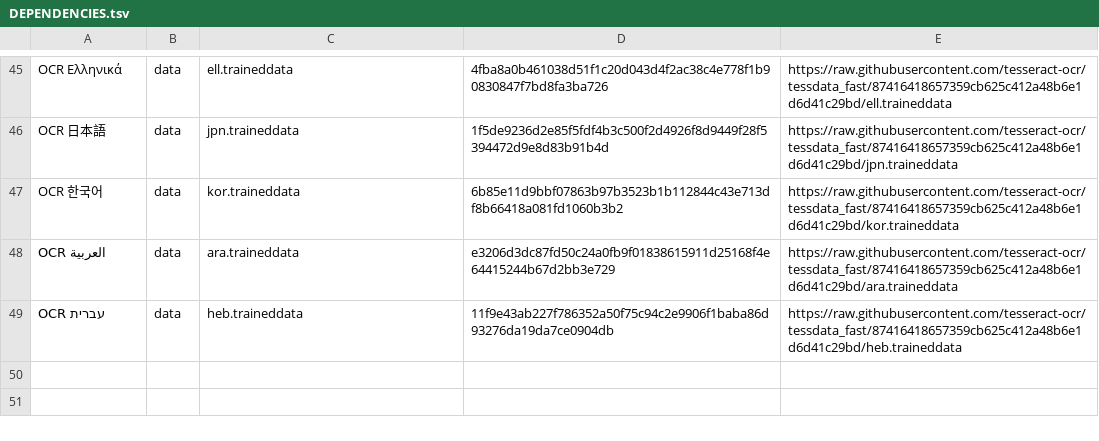
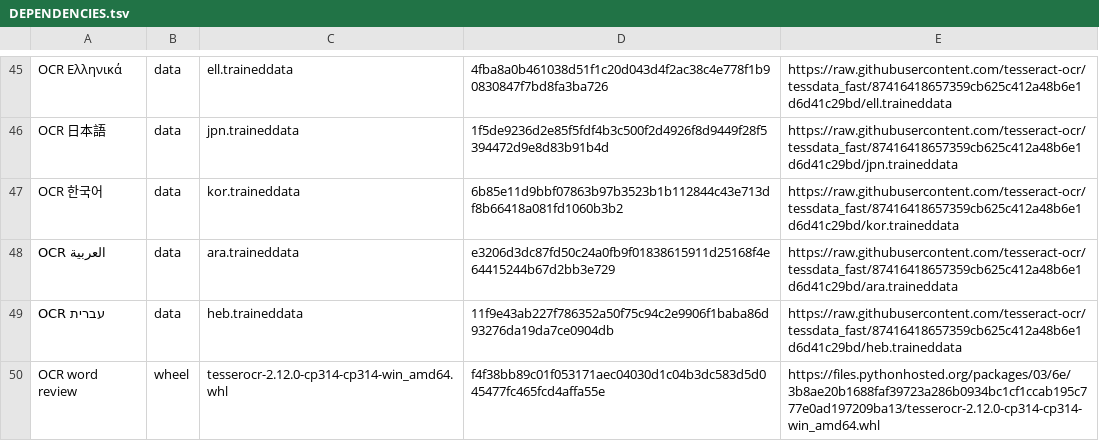
Before and after one commit to aheinen1971-cmd/pdf-digital, a TSV file: DEPENDENCIES.tsv, drawn as a sheet; only a part is shown, gaps mark what is left out.

Commit message:
Add offline OCR word confidence review in 20 languages

```diff
--- a/DEPENDENCIES.tsv
+++ b/DEPENDENCIES.tsv
@@ -49 +49,2 @@ OCR العربية	data	ara.traineddata	e3206d3dc87fd50c24a0fb9f01838615911d2516
 OCR עברית	data	heb.traineddata	11f9e43ab227f786352a50f75c94c2e9906f1baba86d93276da19da7ce0904db	https://raw.githubusercontent.com/tesseract-ocr/tessdata_fast/87416418657359cb625c412a48b6e1d6d41c29bd/heb.traineddata
+OCR word review	wheel	tesserocr-2.12.0-cp314-cp314-win_amd64.whl	f4f38bb89c01f053171aec04030d1c04b3dc583d5d045477fc465fcd4affa55e	https://files.pythonhosted.org/packages/03/6e/3b8ae20b1688faf39723a286b0934bc1cf1ccab195c777e0ad197209ba13/tesserocr-2.12.0-cp314-cp314-win_amd64.whl
```
Also changed, not shown: 8 other files.
